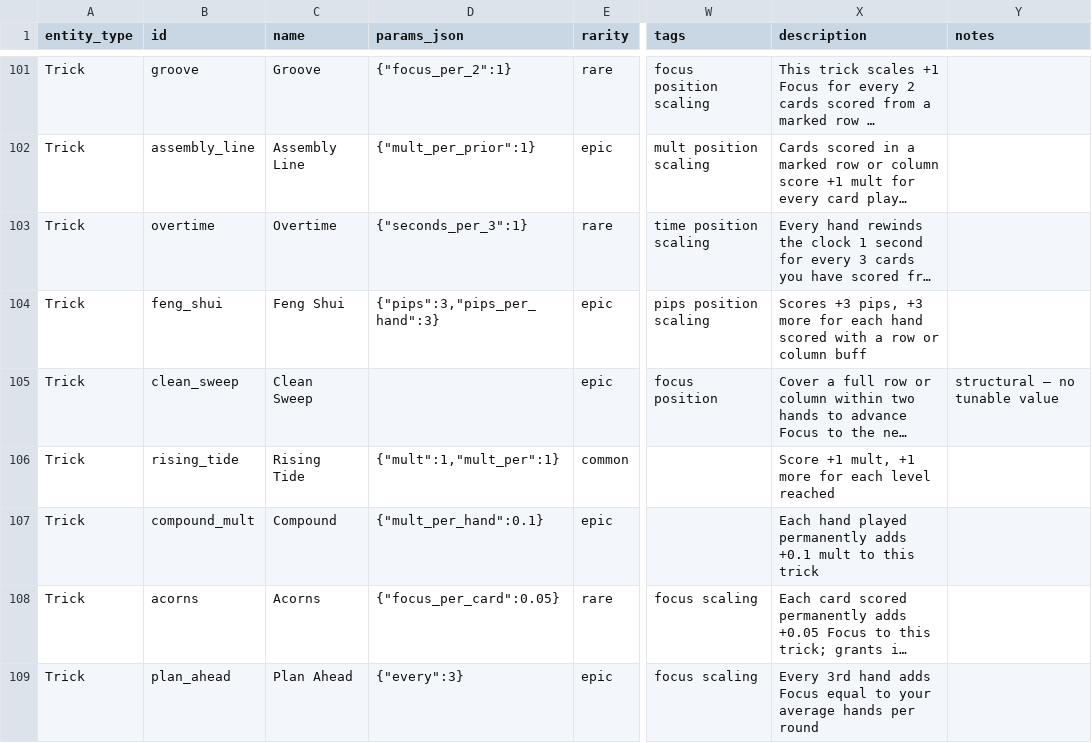
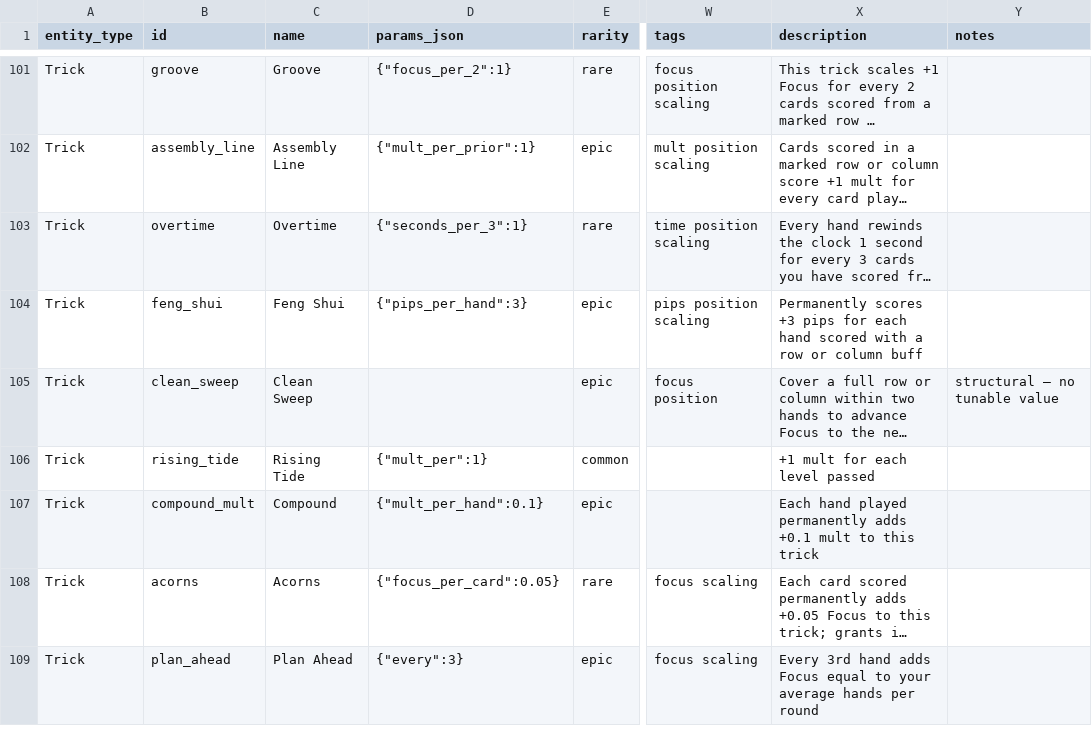
Before and after one commit to NoFlukeLuke/TheGame, a CSV file: balance_sheet.csv, drawn as a sheet; only a part is shown, gaps mark what is left out; long unchanged cells end in …; the diff names each change by its address in the sheet, - before the commit and + after, or states it on an @@ line.

```diff
--- a/balance_sheet.csv
+++ b/balance_sheet.csv
-D104 (params_json): {"pips":3,"pips_per_hand":3}
+D104 (params_json): {"pips_per_hand":3}
-X104 (description): Scores +3 pips, +3 more for each…
+X104 (description): Permanently scores +3 pips for each…
-D106 (params_json): {"mult":1,"mult_per":1}
+D106 (params_json): {"mult_per":1}
-X106 (description): Score +1 mult, +1 more for each level reached
+X106 (description): +1 mult for each level passed
```
Also changed, not shown: 5 other files.
